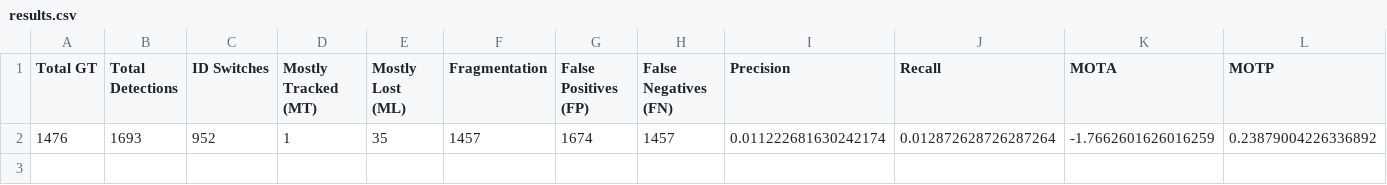
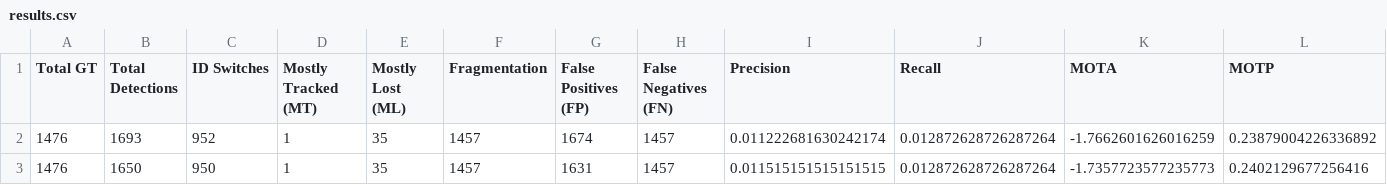
Before and after one commit to karpenet/DeepSORT-Multi-Object-Tracking, a CSV file: evaluate/results.csv, drawn as a sheet; only a part is shown; rows hold the shown columns only; the diff names each change by its address in the sheet, - before the commit and + after, or states it on an @@ line.

```diff
--- a/evaluate/results.csv
+++ b/evaluate/results.csv
+row 3: 1476 | 1650 | 950 | 1 | 35 | 1457 | 1631 | 1457 | 0.011515151515151515 | 0.012872628726287264 | -1.7357723577235773 | 0.2402129677256416
```
Also changed, not shown: 6 other files.
